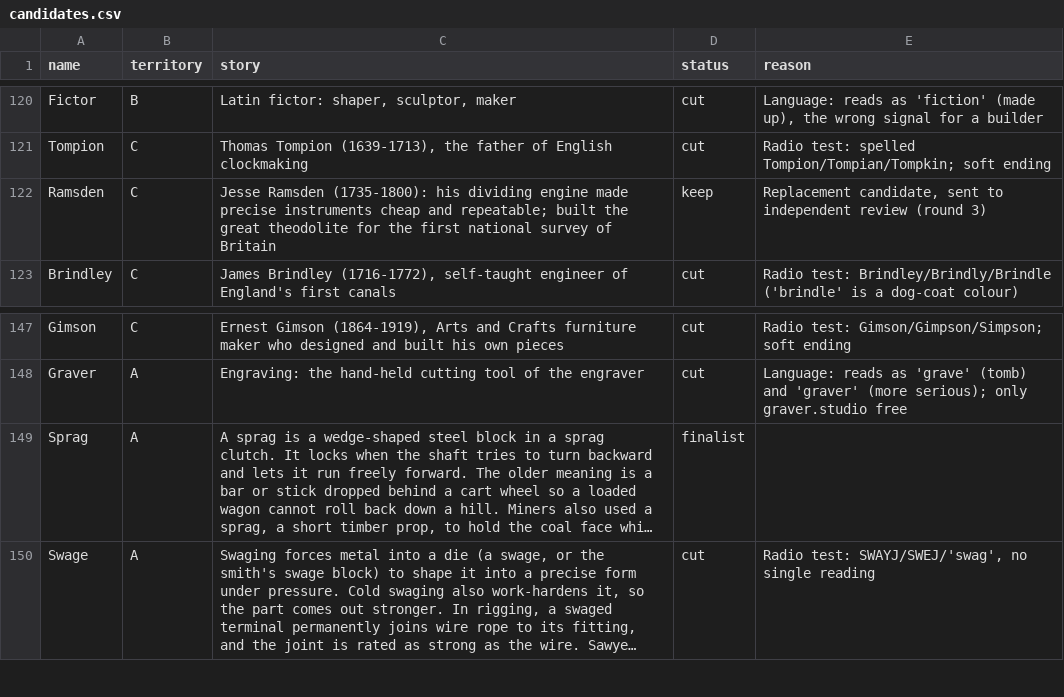
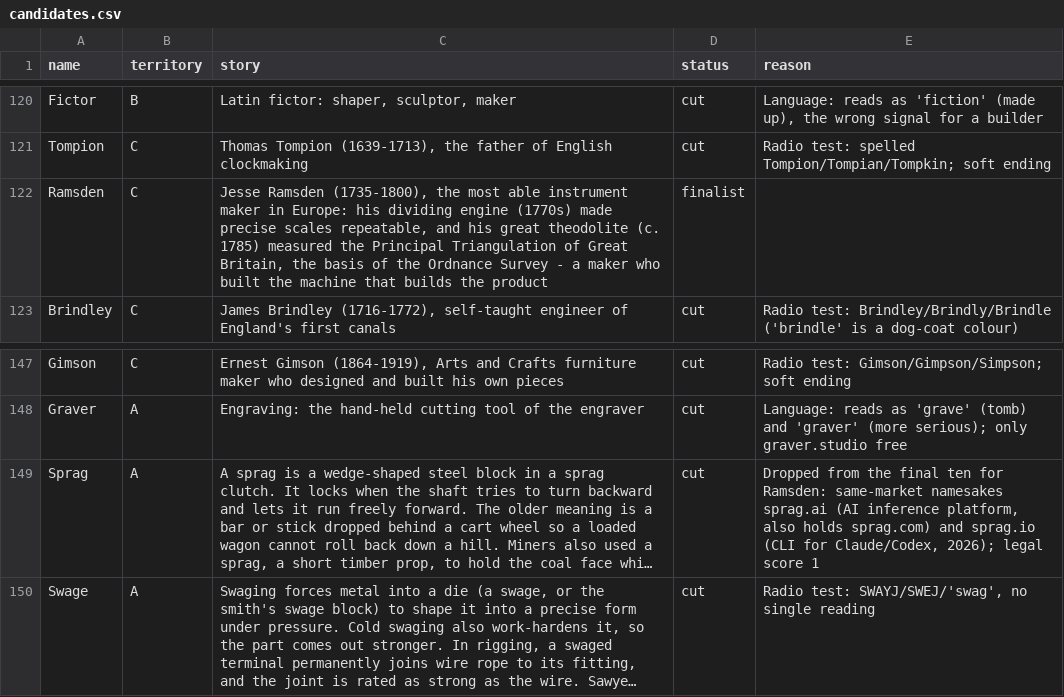
Before and after one commit to nikolamirilo/reactify-solutions, a CSV file: reactify-naming/work/candidates.csv, drawn as a sheet; only a part is shown, gaps mark what is left out; long unchanged cells end in …; the diff names each change by its address in the sheet, - before the commit and + after, or states it on an @@ line.

```diff
--- a/reactify-naming/work/candidates.csv
+++ b/reactify-naming/work/candidates.csv
-C122 (story): Jesse Ramsden (1735-1800): his dividing engine made precise instruments cheap and repeatable; built the great theodolite for the first national survey of Britain
+C122 (story): Jesse Ramsden (1735-1800), the most able instrument maker in Europe: his dividing engine (1770s) made precise scales repeatable, and his great theodolite (c. 1785) measured the Principal Triangulation of Great Britain, the basis of the Ordnance Survey - a maker who built the machine that builds the product
-D122 (status): keep
+D122 (status): finalist
-E122 (reason): Replacement candidate, sent to independent review (round 3)
+E122 (reason): (empty)
-D149 (status): finalist
+D149 (status): cut
-E149 (reason): (empty)
+E149 (reason): Dropped from the final ten for Ramsden: same-market namesakes sprag.ai (AI inference platform, also holds sprag.com) and sprag.io (CLI for Claude/Codex, 2026); legal score 1
```
Also changed, not shown: reactify-naming/work/finalists.csv, 5 other files.
